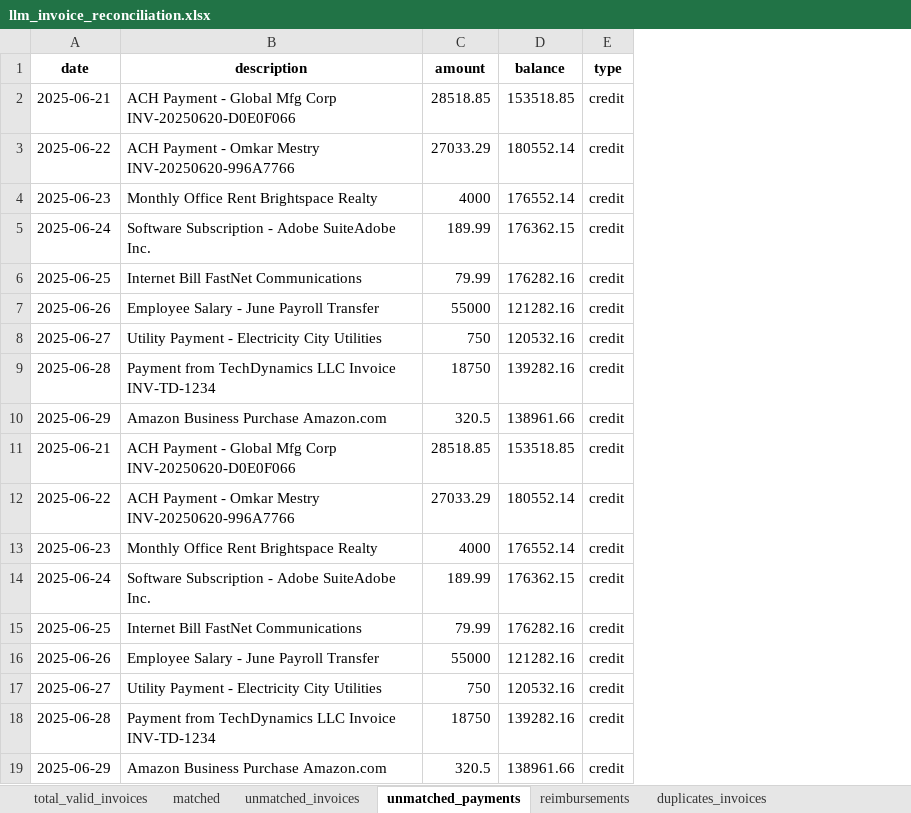
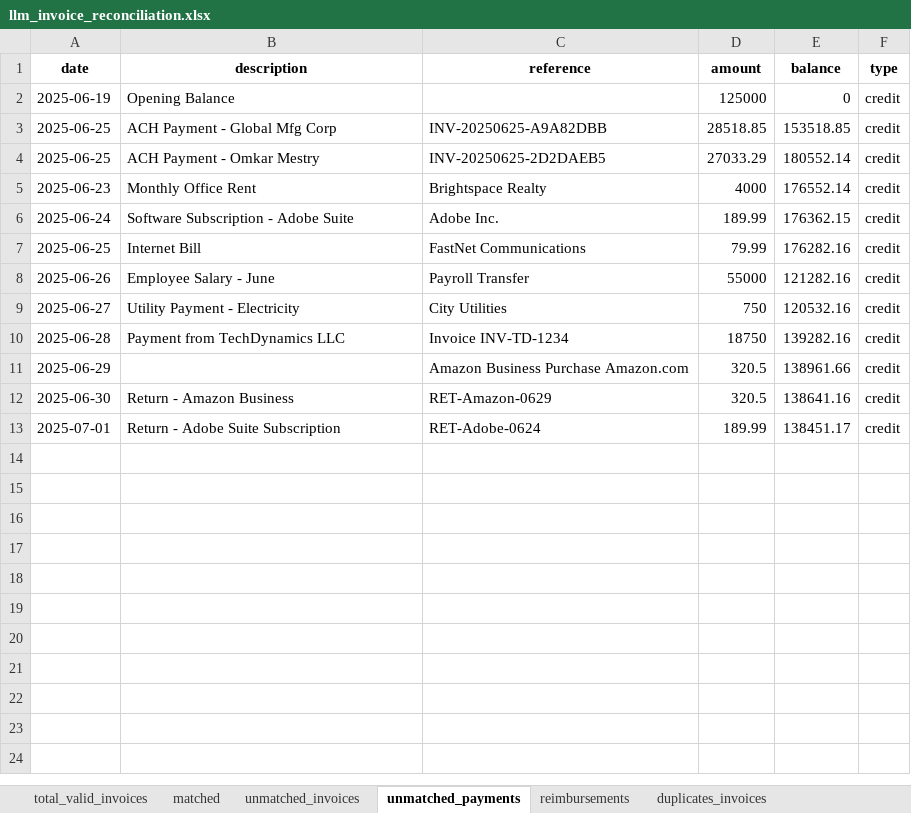
Before and after one commit to shaibinkb16/Paci_Backend, an Excel workbook: llm_invoice_reconciliation.xlsx, sheet unmatched_payments, drawn as a sheet; values as stored, in another font and other column widths than the file's, no borders; removed rows and columns are numbered as before the commit, all else as after; the diff names each change by its address in the sheet, - before the commit and + after, or states it on an @@ line.

```diff
--- a/llm_invoice_reconciliation.xlsx (sheet unmatched_payments)
+++ b/llm_invoice_reconciliation.xlsx (sheet unmatched_payments)
+column C (reference), rows 3-12: INV-20250625-A9A82DBB | INV-20250625-2D2DAEB5 | Brightspace Realty | Adobe Inc. | FastNet Communications | Payroll Transfer | City Utilities | Invoice INV-TD-1234 | Amazon Business Purchase Amazon.com | RET-Amazon-0629
+row 2: 2025-06-19 | Opening Balance |  | 125000 | 0 | credit
-A3 (date): 2025-06-21
+A3 (date): 2025-06-25
-B3 (description): ACH Payment - Global Mfg Corp INV-20250620-D0E0F066
+B3 (description): ACH Payment - Global Mfg Corp
-A4 (date): 2025-06-22
+A4 (date): 2025-06-25
-B4 (description): ACH Payment - Omkar Mestry INV-20250620-996A7766
+B4 (description): ACH Payment - Omkar Mestry
-B5 (description): Monthly Office Rent Brightspace Realty
+B5 (description): Monthly Office Rent
-B6 (description): Software Subscription - Adobe SuiteAdobe Inc.
+B6 (description): Software Subscription - Adobe Suite
-B7 (description): Internet Bill FastNet Communications
+B7 (description): Internet Bill
-B8 (description): Employee Salary - June Payroll Transfer
+B8 (description): Employee Salary - June
-B9 (description): Utility Payment - Electricity City Utilities
+B9 (description): Utility Payment - Electricity
-B10 (description): Payment from TechDynamics LLC Invoice INV-TD-1234
+B10 (description): Payment from TechDynamics LLC
-B11 (description): Amazon Business Purchase Amazon.com
+B11 (description): (empty)
-row 11: 2025-06-21 | ACH Payment - Global Mfg Corp INV-20250620-D0E0F066 | 28518.85 | 153518.85 | credit
-row 12: 2025-06-22 | ACH Payment - Omkar Mestry INV-20250620-996A7766 | 27033.29 | 180552.14 | credit
-row 13: 2025-06-23 | Monthly Office Rent Brightspace Realty | 4000 | 176552.14 | credit
-row 14: 2025-06-24 | Software Subscription - Adobe SuiteAdobe Inc. | 189.99 | 176362.15 | credit
-row 15: 2025-06-25 | Internet Bill FastNet Communications | 79.99 | 176282.16 | credit
-row 16: 2025-06-26 | Employee Salary - June Payroll Transfer | 55000 | 121282.16 | credit
-row 17: 2025-06-27 | Utility Payment - Electricity City Utilities | 750 | 120532.16 | credit
-row 18: 2025-06-28 | Payment from TechDynamics LLC Invoice INV-TD-1234 | 18750 | 139282.16 | credit
-A12 (date): 2025-06-29
+A12 (date): 2025-06-30
-B12 (description): Amazon Business Purchase Amazon.com
+B12 (description): Return - Amazon Business
-E12 (balance): 138961.66
+E12 (balance): 138641.16
+row 13: 2025-07-01 | Return - Adobe Suite Subscription | RET-Adobe-0624 | 189.99 | 138451.17 | credit
```
Also changed, not shown: sheet unmatched_invoices, llm_reconciliation_output.xlsx, 7 other files.
